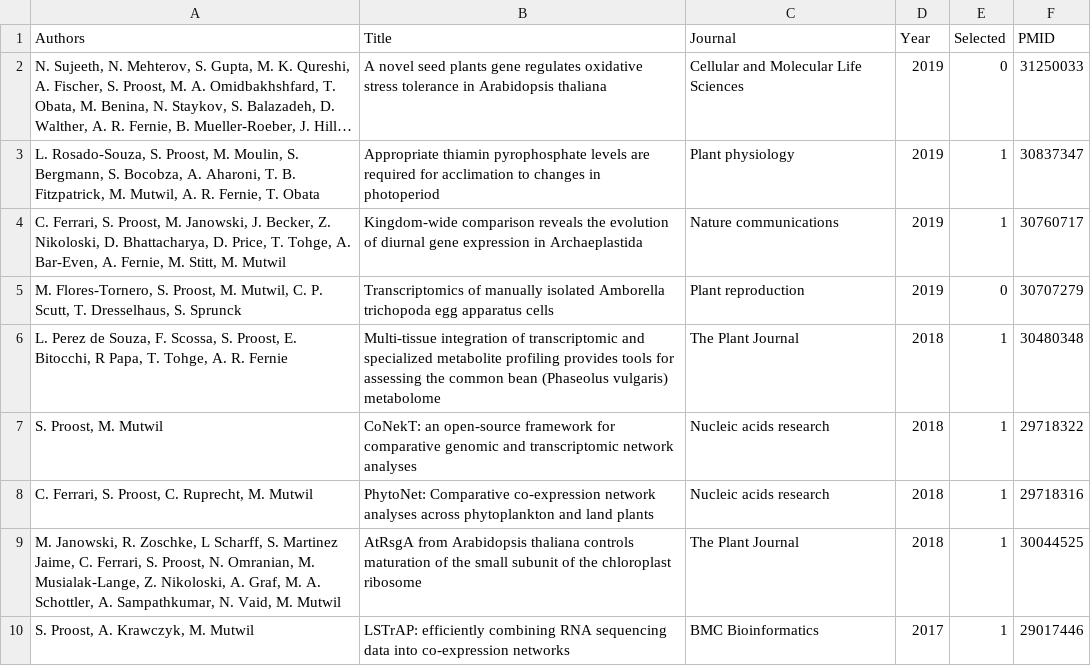
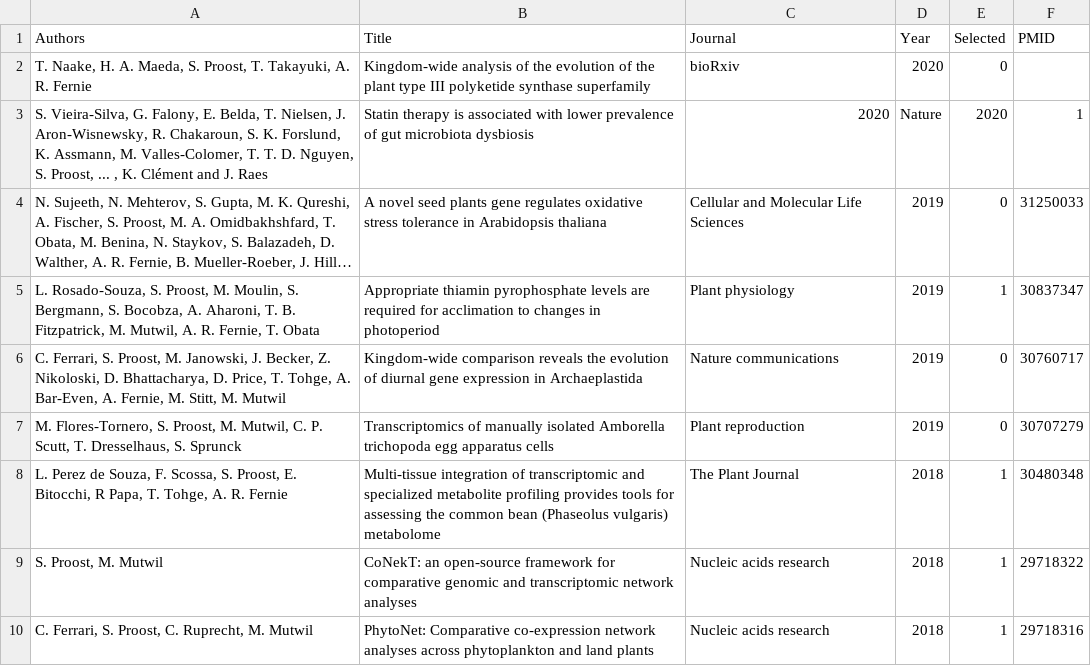
Before and after one commit to sepro/resume-pre2020, a CSV file: _data/publications.csv, drawn as a sheet; only a part is shown; the shorter side is filled out with more unchanged rows; long unchanged cells end in …; addresses are those after the commit; the diff names each change by its address in the sheet, - before the commit and + after, or states it on an @@ line.

Commit message:
Update publications.csv

```diff
--- a/_data/publications.csv
+++ b/_data/publications.csv
+row 2: T. Naake, H. A. Maeda, S. Proost, T. Takayuki, A. R. Fernie | Kingdom-wide analysis of the evolution of the plant type III polyketide synthase superfamily | bioRxiv | 2020 | 0
+row 3: S. Vieira-Silva, G. Falony, E. Belda, T. Nielsen, J. Aron-Wisnewsky, R. Chakaroun, S. K. Forslund, K. Assmann, M. Valles-Colomer, T. T. D. Nguyen, S. Proost, ... , K. Clément and J. Raes | Statin therapy is associated with lower prevalence of gut microbiota dysbiosis | 2020 | Nature | 2020 | 1
-E6 (Selected): 1
+E6 (Selected): 0
```
